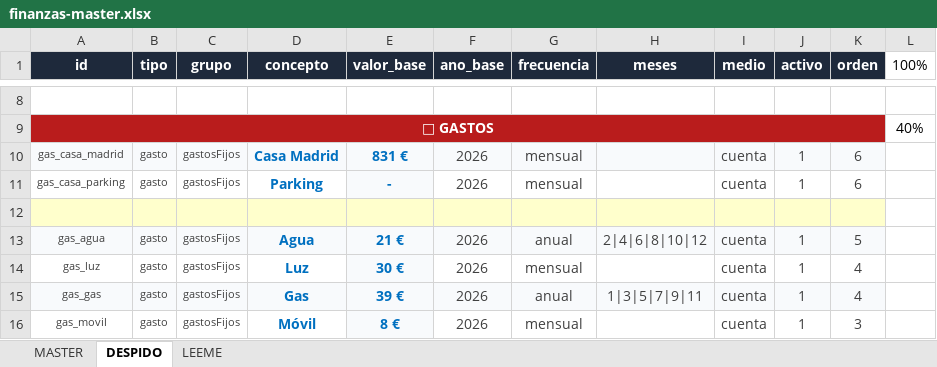
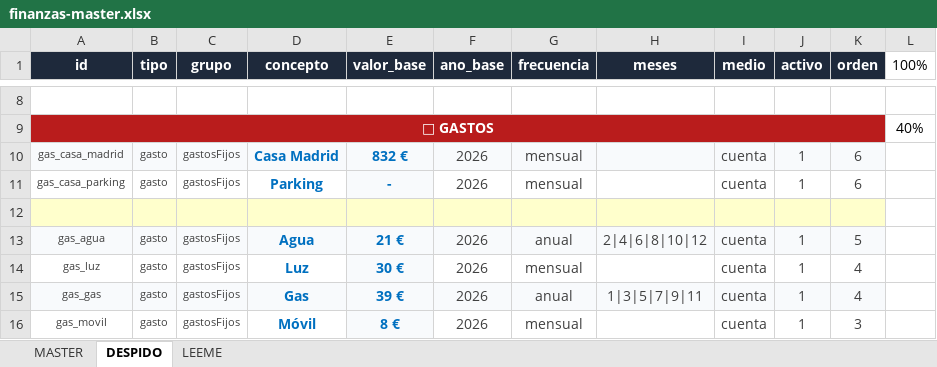
Before and after one commit to javiap20/javi, an Excel workbook: excel/finanzas-master.xlsx, sheet DESPIDO, drawn as a sheet; only a part is shown, gaps mark what is left out; values as stored, in another font and other column widths than the file's, no borders; conditional formats not drawn; the diff names each change by its address in the sheet, - before the commit and + after, or states it on an @@ line.

Commit message:
Add files via upload

```diff
--- a/excel/finanzas-master.xlsx (sheet DESPIDO)
+++ b/excel/finanzas-master.xlsx (sheet DESPIDO)
-E10 (valor_base): 831 €
+E10 (valor_base): 832 €
```
Also changed, not shown: sheet MASTER.
